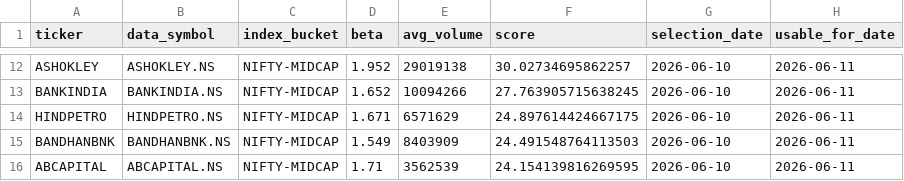
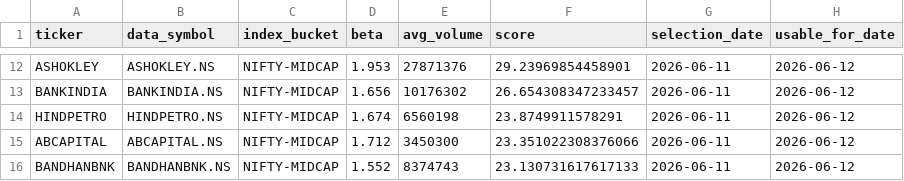
Before and after one commit to arun906/ScalpingApp, a CSV file: active_watchlist.csv, drawn as a sheet; only a part is shown, gaps mark what is left out; removed rows and columns are numbered as before the commit, all else as after; the diff covers the shown part only; the diff names each change by its address in the sheet, - before the commit and + after, or states it on an @@ line.

```diff
--- a/active_watchlist.csv
+++ b/active_watchlist.csv
-D12 (beta): 1.952
+D12 (beta): 1.953
-E12 (avg_volume): 29019138
+E12 (avg_volume): 27871376
-F12 (score): 30.02734695862257
+F12 (score): 29.23969854458901
-G12:G14 (selection_date): 2026-06-10
+G12:G14 (selection_date): 2026-06-11
-H12:H14 (usable_for_date): 2026-06-11
+H12:H14 (usable_for_date): 2026-06-12
-D13 (beta): 1.652
+D13 (beta): 1.656
-E13 (avg_volume): 10094266
+E13 (avg_volume): 10176302
-F13 (score): 27.763905715638245
+F13 (score): 26.654308347233457
-D14 (beta): 1.671
+D14 (beta): 1.674
-E14 (avg_volume): 6571629
+E14 (avg_volume): 6560198
-F14 (score): 24.897614424667175
+F14 (score): 23.8749911578291
-row 15: BANDHANBNK | BANDHANBNK.NS | NIFTY-MIDCAP | 1.549 | 8403909 | 24.491548764113503 | 2026-06-10 | 2026-06-11
-D15 (beta): 1.71
+D15 (beta): 1.712
-E15 (avg_volume): 3562539
+E15 (avg_volume): 3450300
-F15 (score): 24.154139816269595
+F15 (score): 23.351022308376066
-G15 (selection_date): 2026-06-10
+G15 (selection_date): 2026-06-11
-H15 (usable_for_date): 2026-06-11
+H15 (usable_for_date): 2026-06-12
+row 16: BANDHANBNK | BANDHANBNK.NS | NIFTY-MIDCAP | 1.552 | 8374743 | 23.130731617617133 | 2026-06-11 | 2026-06-12
```
Also changed, not shown: 3 added rows, 3 removed rows and 34 edited cells elsewhere in this file, watchlist_history.csv.
